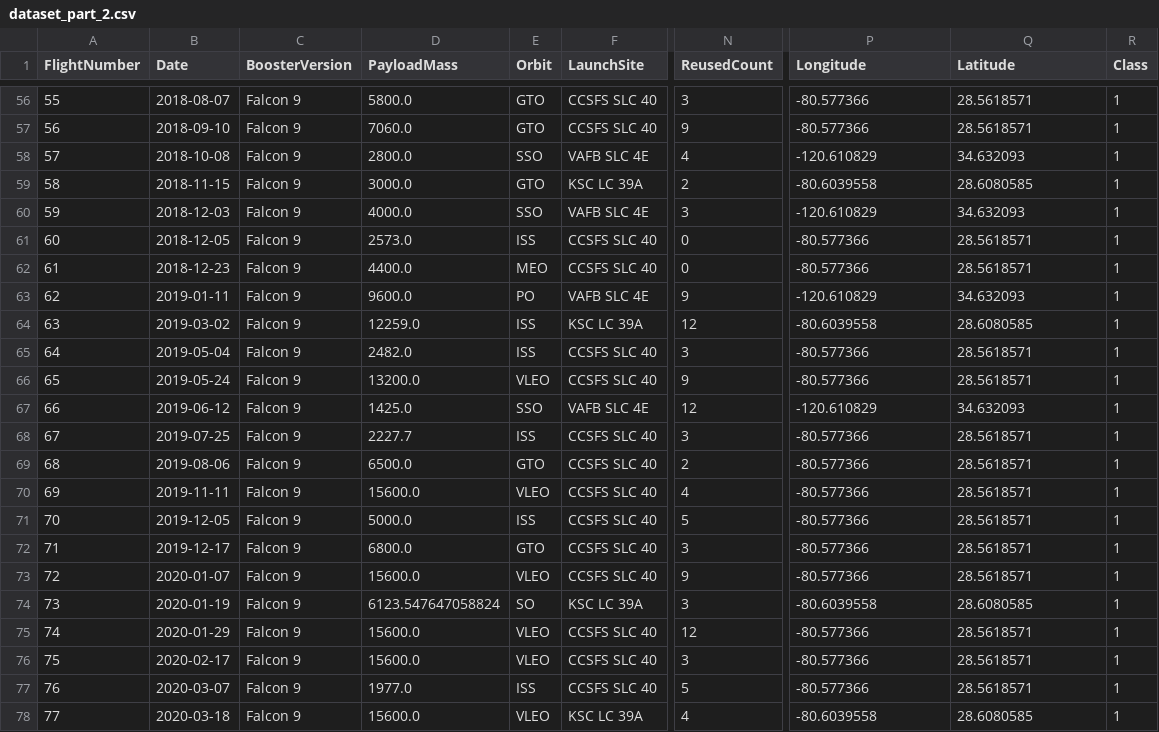
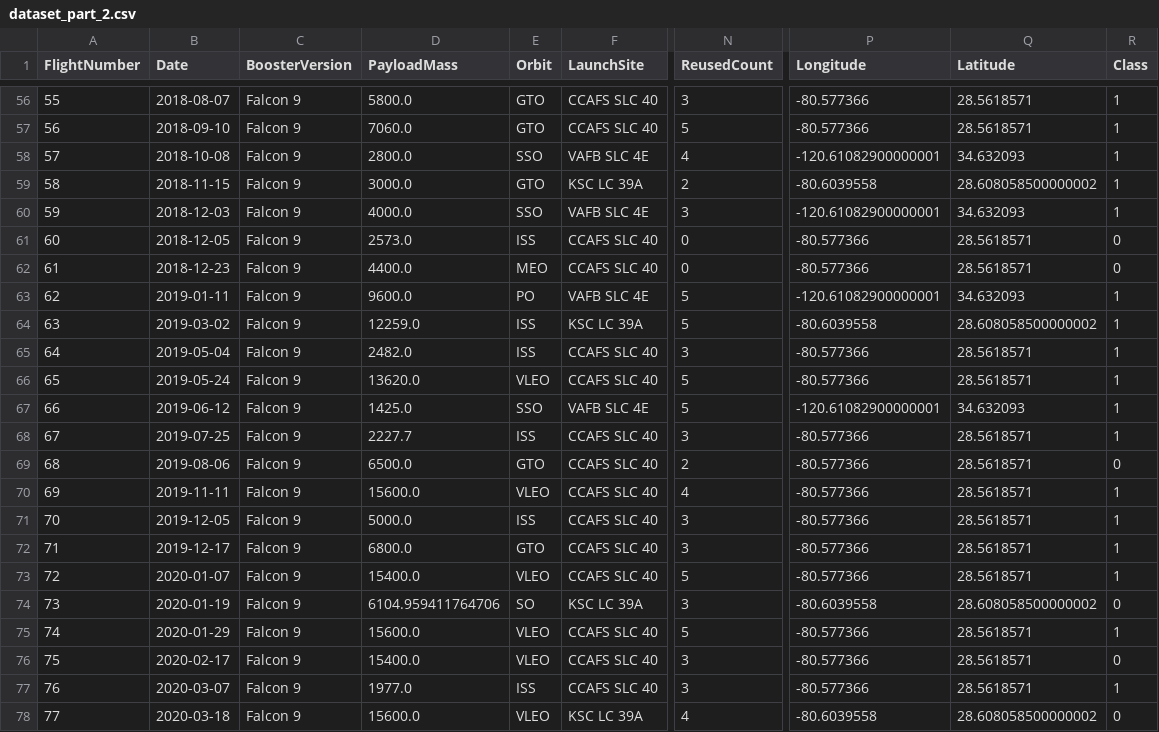
Before and after one commit to nayanjikar09/DATA_SCIENCE_CAPSTON_PROJECT, a CSV file: dataset_part_2.csv, drawn as a sheet; only a part is shown, gaps mark what is left out; the diff covers the shown part only; the diff names each change by its address in the sheet, - before the commit and + after, or states it on an @@ line.

```diff
--- a/dataset_part_2.csv
+++ b/dataset_part_2.csv
-F56:F57 (LaunchSite): CCSFS SLC 40
+F56:F57 (LaunchSite): CCAFS SLC 40
-N57 (ReusedCount): 9
+N57 (ReusedCount): 5
-P58 (Longitude): -120.610829
+P58 (Longitude): -120.61082900000001
-Q59 (Latitude): 28.6080585
+Q59 (Latitude): 28.608058500000002
-P60 (Longitude): -120.610829
+P60 (Longitude): -120.61082900000001
-F61:F62 (LaunchSite): CCSFS SLC 40
+F61:F62 (LaunchSite): CCAFS SLC 40
-R61:R62 (Class): 1
+R61:R62 (Class): 0
-N63 (ReusedCount): 9
+N63 (ReusedCount): 5
-P63 (Longitude): -120.610829
+P63 (Longitude): -120.61082900000001
-N64 (ReusedCount): 12
+N64 (ReusedCount): 5
-Q64 (Latitude): 28.6080585
+Q64 (Latitude): 28.608058500000002
-F65:F66 (LaunchSite): CCSFS SLC 40
+F65:F66 (LaunchSite): CCAFS SLC 40
-D66 (PayloadMass): 13200.0
+D66 (PayloadMass): 13620.0
-N66 (ReusedCount): 9
+N66 (ReusedCount): 5
-N67 (ReusedCount): 12
+N67 (ReusedCount): 5
-P67 (Longitude): -120.610829
+P67 (Longitude): -120.61082900000001
-F68:F73 (LaunchSite): CCSFS SLC 40
+F68:F73 (LaunchSite): CCAFS SLC 40
-R69 (Class): 1
+R69 (Class): 0
-N71 (ReusedCount): 5
+N71 (ReusedCount): 3
-D73 (PayloadMass): 15600.0
+D73 (PayloadMass): 15400.0
-N73 (ReusedCount): 9
+N73 (ReusedCount): 5
-D74 (PayloadMass): 6123.547647058824
+D74 (PayloadMass): 6104.959411764706
-Q74 (Latitude): 28.6080585
+Q74 (Latitude): 28.608058500000002
-R74 (Class): 1
+R74 (Class): 0
-F75:F77 (LaunchSite): CCSFS SLC 40
+F75:F77 (LaunchSite): CCAFS SLC 40
-N75 (ReusedCount): 12
+N75 (ReusedCount): 5
-D76 (PayloadMass): 15600.0
+D76 (PayloadMass): 15400.0
-R76 (Class): 1
+R76 (Class): 0
-N77 (ReusedCount): 5
+N77 (ReusedCount): 3
-Q78 (Latitude): 28.6080585
+Q78 (Latitude): 28.608058500000002
-R78 (Class): 1
+R78 (Class): 0
```
Also changed, not shown: 116 edited cells elsewhere in this file, 2 other files.
